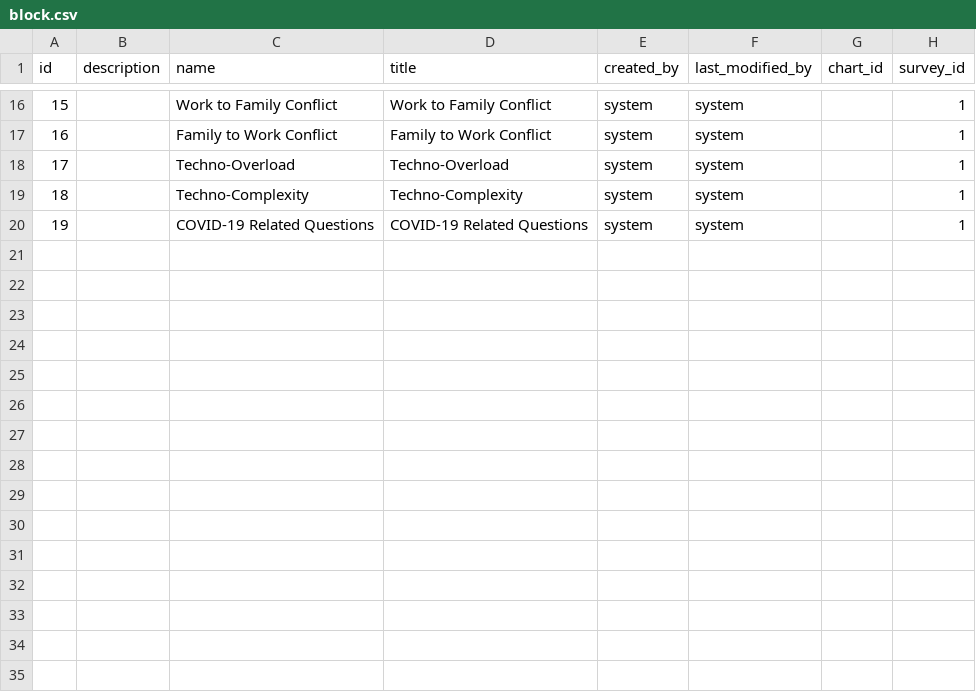
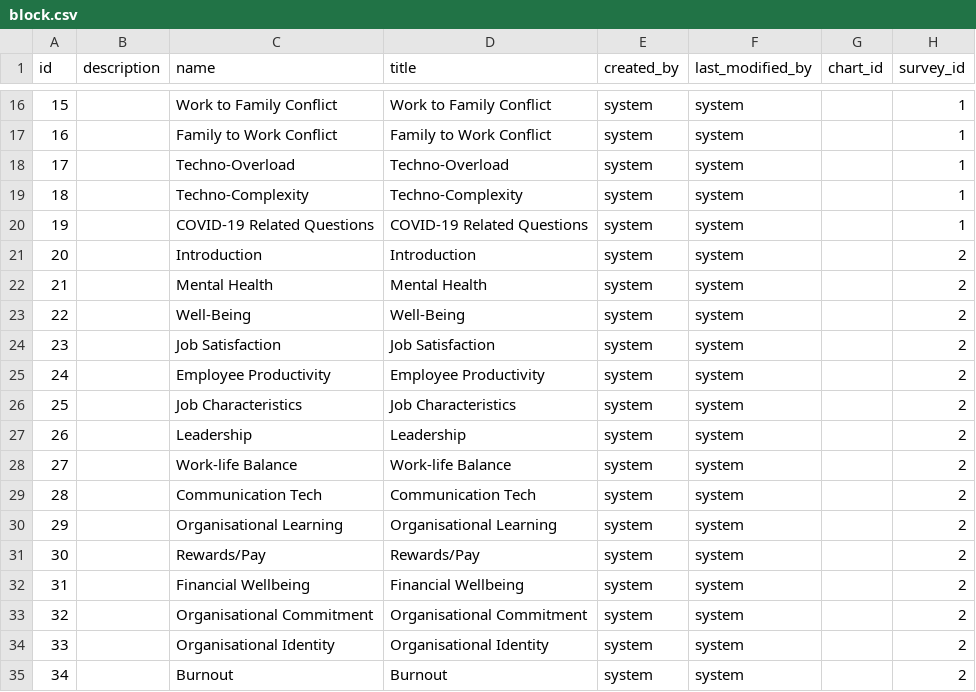
Before and after one commit to yetsen/mental-health-app, a CSV file: src/main/resources/config/liquibase/data/block.csv, drawn as a sheet; only a part is shown, gaps mark what is left out.

```diff
--- a/src/main/resources/config/liquibase/data/block.csv
+++ b/src/main/resources/config/liquibase/data/block.csv
@@ -20 +20,16 @@ id;description;name;title;created_by;last_modified_by;chart_id;survey_id
 19;;COVID-19 Related Questions;COVID-19 Related Questions;system;system;;1
+20;;Introduction;Introduction;system;system;;2
+21;;Mental Health;Mental Health;system;system;;2
+22;;Well-Being;Well-Being;system;system;;2
+23;;Job Satisfaction;Job Satisfaction;system;system;;2
+24;;Employee Productivity;Employee Productivity;system;system;;2
+25;;Job Characteristics;Job Characteristics;system;system;;2
+26;;Leadership;Leadership;system;system;;2
+27;;Work-life Balance;Work-life Balance;system;system;;2
+28;;Communication Tech;Communication Tech;system;system;;2
+29;;Organisational  Learning ;Organisational  Learning ;system;system;;2
+30;;Rewards/Pay;Rewards/Pay;system;system;;2
+31;;Financial Wellbeing;Financial Wellbeing;system;system;;2
+32;;Organisational Commitment;Organisational Commitment;system;system;;2
+33;;Organisational Identity ;Organisational Identity ;system;system;;2
+34;;Burnout;Burnout;system;system;;2
```
Also changed, not shown: src/main/resources/config/liquibase/data/choice.csv, src/main/resources/config/liquibase/data/question_choices.csv, 4 other files.
